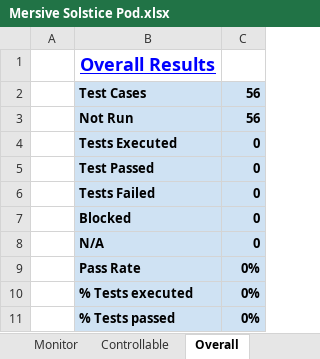
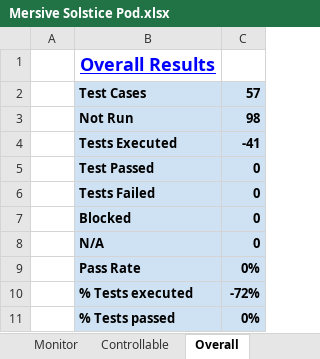
Before and after one commit to Ttmphuong/AVI_Testcases, an Excel workbook: importFile/Mersive Solstice Pod.xlsx, sheet Overall, drawn as a sheet; values as stored, in another font and other column widths than the file's, no borders; charts and pictures not drawn; the diff names each change by its address in the sheet, - before the commit and + after, or states it on an @@ line.

```diff
--- a/importFile/Mersive Solstice Pod.xlsx (sheet Overall)
+++ b/importFile/Mersive Solstice Pod.xlsx (sheet Overall)
-C2: 56
+C2: 57
-C3: 56
+C3: 98
-C4: 0
+C4: -41
-C10: 0%
+C10: -72%
```
Also changed, not shown: sheet Controllable, formulas that keep their value, charts or pictures, 1 other file.
